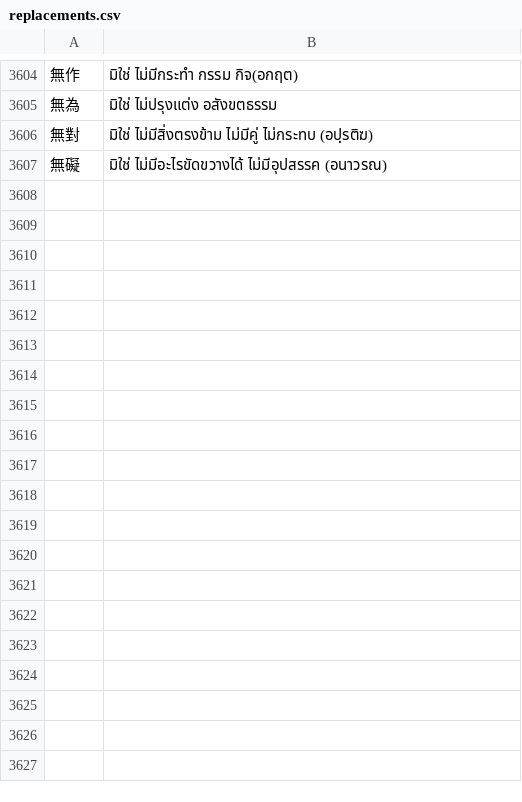
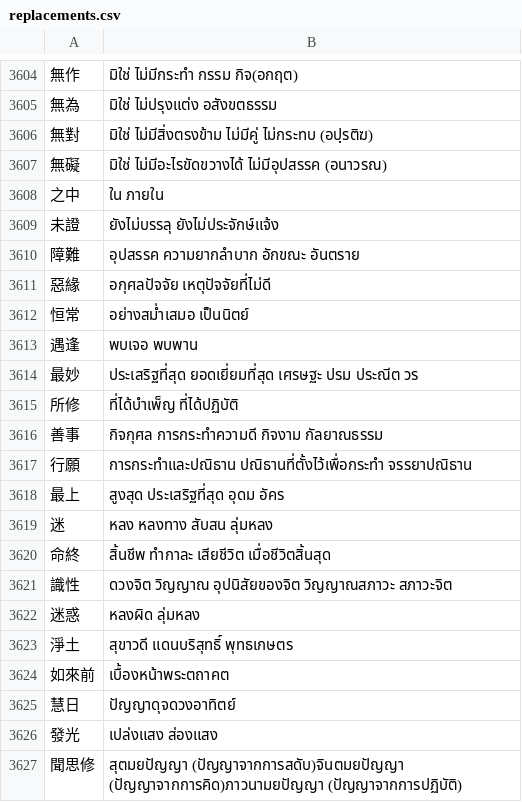
Before and after one commit to thanakrit-promsiri/csvreplace, a CSV file: replacements.csv, drawn as a sheet; only a part is shown, gaps mark what is left out; the diff covers the shown part only; the diff names each change by its address in the sheet, - before the commit and + after, or states it on an @@ line.

```diff
--- a/replacements.csv
+++ b/replacements.csv
+row 3608: 之中 | ใน ภายใน
+row 3609: 未證 | ยังไม่บรรลุ ยังไม่ประจักษ์แจ้ง
+row 3610: 障難 | อุปสรรค ความยากลำบาก อักขณะ อันตราย
+row 3611: 惡緣 | อกุศลปัจจัย เหตุปัจจัยที่ไม่ดี
+row 3612: 恒常 | อย่างสม่ำเสมอ เป็นนิตย์
+row 3613: 遇逢 | พบเจอ พบพาน
+row 3614: 最妙 | ประเสริฐที่สุด ยอดเยี่ยมที่สุด เศรษฐะ ปรม ประณีต วร
+row 3615: 所修 | ที่ได้บำเพ็ญ ที่ได้ปฏิบัติ
+row 3616: 善事 | กิจกุศล การกระทำความดี กิจงาม กัลยาณธรรม
+row 3617: 行願 | การกระทำและปณิธาน ปณิธานที่ตั้งไว้เพื่อกระทำ จรรยาปณิธาน
+row 3618: 最上 | สูงสุด ประเสริฐที่สุด อุดม อัคร
+row 3619: 迷 | หลง หลงทาง สับสน ลุ่มหลง
+row 3620: 命終 | สิ้นชีพ ทำกาละ เสียชีวิต เมื่อชีวิตสิ้นสุด
+row 3621: 識性 | ดวงจิต วิญญาณ อุปนิสัยของจิต วิญญาณสภาวะ สภาวะจิต
+row 3622: 迷惑 | หลงผิด ลุ่มหลง
+row 3623: 淨土 | สุขาวดี แดนบริสุทธิ์ พุทธเกษตร
+row 3624: 如來前 | เบื้องหน้าพระตถาคต
+row 3625: 慧日 | ปัญญาดุจดวงอาทิตย์
+row 3626: 發光 | เปล่งแสง ส่องแสง
+row 3627: 聞思修 | สุตมยปัญญา (ปัญญาจากการสดับ)จินตมยปัญญา (ปัญญาจากการคิด)ภาวนามยปัญญา (ปัญญาจากการปฏิบัติ)
```
Also changed, not shown: 15 added rows and 17 edited cells elsewhere in this file, replacementSort.csv.
